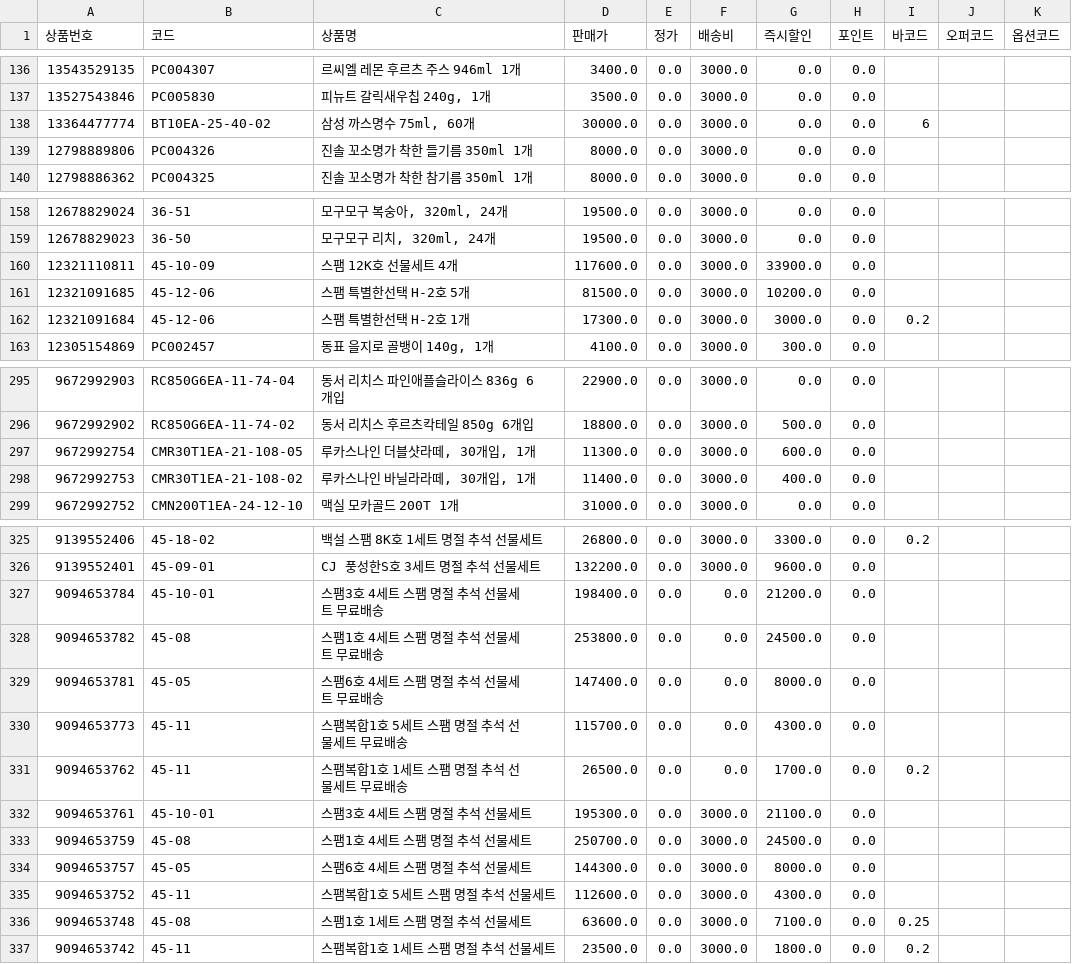
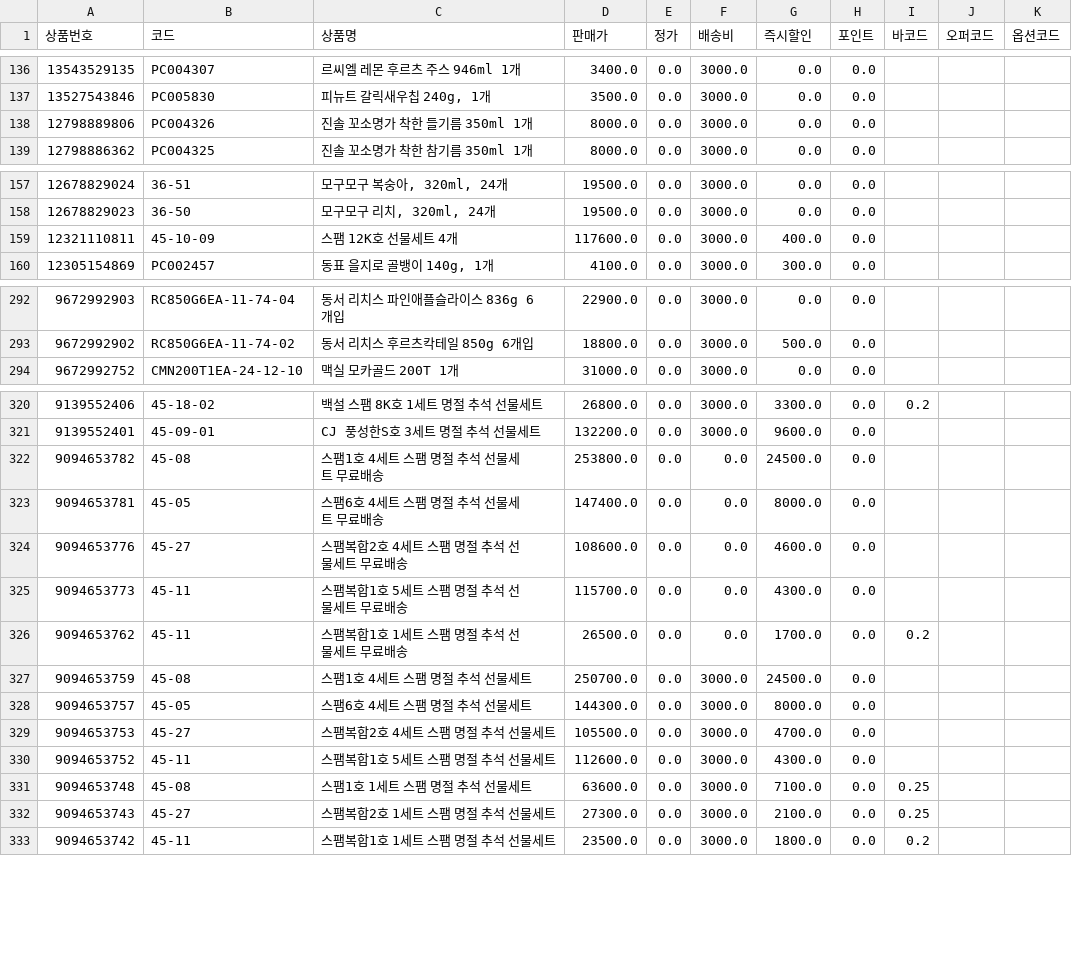
Before and after one commit to OURPROJECTDAO/work-automation-app, a CSV file: reference/listing_smartstore.csv, drawn as a sheet; only a part is shown, gaps mark what is left out; the diff covers the shown part only.

Commit message:
data(listing): smartstore 갱신 (717건)

```diff
--- a/reference/listing_smartstore.csv
+++ b/reference/listing_smartstore.csv
@@ -137,3 +137,2 @@
 13527543846,PC005830,"피뉴트 갈릭새우칩 240g, 1개",3500.0,0.0,3000.0,0.0,0.0,,,
-13364477774,BT10EA-25-40-02,"삼성 까스명수 75ml, 60개",30000.0,0.0,3000.0,0.0,0.0,6,,
 12798889806,PC004326,진솔 꼬소명가 착한 들기름 350ml 1개,8000.0,0.0,3000.0,0.0,0.0,,,
@@ -159,5 +158,3 @@
 12678829023,36-50,"모구모구 리치, 320ml, 24개",19500.0,0.0,3000.0,0.0,0.0,,,
-12321110811,45-10-09,스팸 12K호 선물세트 4개,117600.0,0.0,3000.0,33900.0,0.0,,,
-12321091685,45-12-06,스팸 특별한선택 H-2호 5개,81500.0,0.0,3000.0,10200.0,0.0,,,
-12321091684,45-12-06,스팸 특별한선택 H-2호 1개,17300.0,0.0,3000.0,3000.0,0.0,0.2,,
+12321110811,45-10-09,스팸 12K호 선물세트 4개,117600.0,0.0,3000.0,400.0,0.0,,,
 12305154869,PC002457,"동표 을지로 골뱅이 140g, 1개",4100.0,0.0,3000.0,300.0,0.0,,,
@@ -296,4 +293,2 @@
 9672992902,RC850G6EA-11-74-02,동서 리치스 후르츠칵테일 850g 6개입,18800.0,0.0,3000.0,500.0,0.0,,,
-9672992754,CMR30T1EA-21-108-05,"루카스나인 더블샷라떼, 30개입, 1개",11300.0,0.0,3000.0,600.0,0.0,,,
-9672992753,CMR30T1EA-21-108-02,"루카스나인 바닐라라떼, 30개입, 1개",11400.0,0.0,3000.0,400.0,0.0,,,
 9672992752,CMN200T1EA-24-12-10,맥실 모카골드 200T 1개,31000.0,0.0,3000.0,0.0,0.0,,,
@@ -326,12 +321,13 @@
 9139552401,45-09-01,CJ 풍성한S호 3세트 명절 추석 선물세트,132200.0,0.0,3000.0,9600.0,0.0,,,
-9094653784,45-10-01,스팸3호 4세트 스팸 명절 추석 선물세트 무료배송,198400.0,0.0,0.0,21200.0,0.0,,,
 9094653782,45-08,스팸1호 4세트 스팸 명절 추석 선물세트 무료배송,253800.0,0.0,0.0,24500.0,0.0,,,
 9094653781,45-05,스팸6호 4세트 스팸 명절 추석 선물세트 무료배송,147400.0,0.0,0.0,8000.0,0.0,,,
+9094653776,45-27,스팸복합2호 4세트 스팸 명절 추석 선물세트 무료배송,108600.0,0.0,0.0,4600.0,0.0,,,
 9094653773,45-11,스팸복합1호 5세트 스팸 명절 추석 선물세트 무료배송,115700.0,0.0,0.0,4300.0,0.0,,,
 9094653762,45-11,스팸복합1호 1세트 스팸 명절 추석 선물세트 무료배송,26500.0,0.0,0.0,1700.0,0.0,0.2,,
-9094653761,45-10-01,스팸3호 4세트 스팸 명절 추석 선물세트,195300.0,0.0,3000.0,21100.0,0.0,,,
 9094653759,45-08,스팸1호 4세트 스팸 명절 추석 선물세트,250700.0,0.0,3000.0,24500.0,0.0,,,
 9094653757,45-05,스팸6호 4세트 스팸 명절 추석 선물세트,144300.0,0.0,3000.0,8000.0,0.0,,,
+9094653753,45-27,스팸복합2호 4세트 스팸 명절 추석 선물세트,105500.0,0.0,3000.0,4700.0,0.0,,,
 9094653752,45-11,스팸복합1호 5세트 스팸 명절 추석 선물세트,112600.0,0.0,3000.0,4300.0,0.0,,,
 9094653748,45-08,스팸1호 1세트 스팸 명절 추석 선물세트,63600.0,0.0,3000.0,7100.0,0.0,0.25,,
+9094653743,45-27,스팸복합2호 1세트 스팸 명절 추석 선물세트,27300.0,0.0,3000.0,2100.0,0.0,0.25,,
 9094653742,45-11,스팸복합1호 1세트 스팸 명절 추석 선물세트,23500.0,0.0,3000.0,1800.0,0.0,0.2,,
```
Also changed, not shown: 2 removed rows and 4 edited cells elsewhere in this file.
